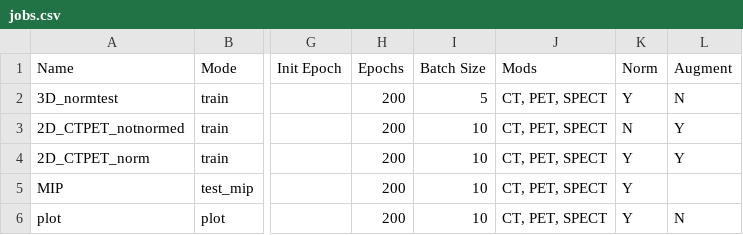
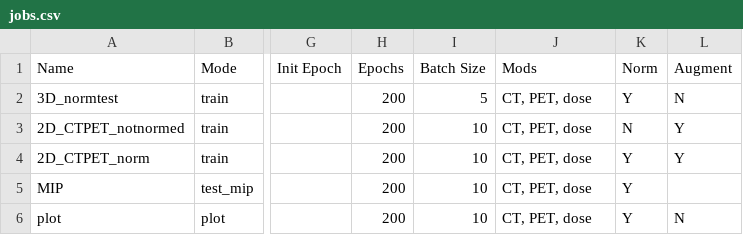
Before and after one commit to peternagy96/dose_estimator, a CSV file: dose_estimator/jobs.csv, drawn as a sheet; only a part is shown, gaps mark what is left out; the diff names each change by its address in the sheet, - before the commit and + after, or states it on an @@ line.

Commit message:
renamed SPECT mod to dose

```diff
--- a/dose_estimator/jobs.csv
+++ b/dose_estimator/jobs.csv
-J2:J6 (Mods): CT, PET, SPECT
+J2:J6 (Mods): CT, PET, dose
```
Also changed, not shown: 1 other file.
